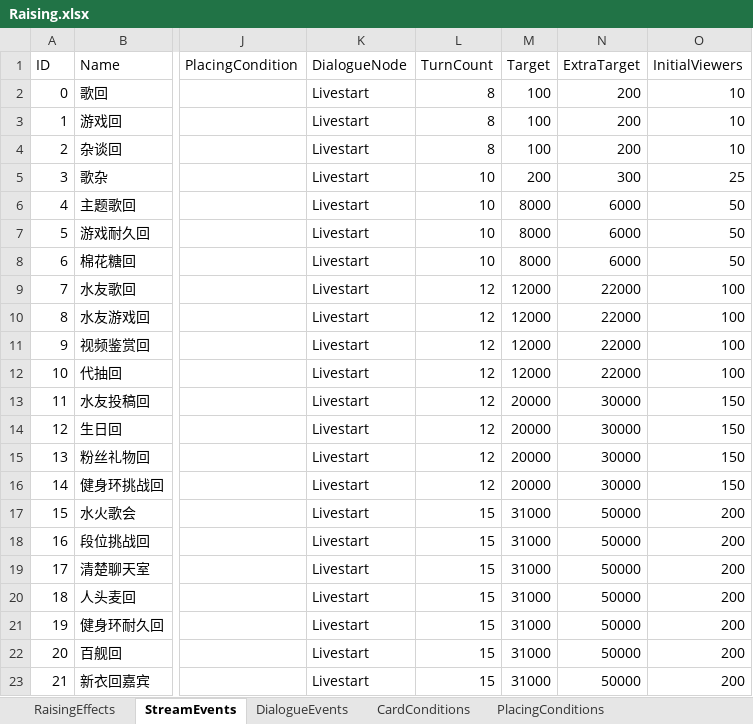
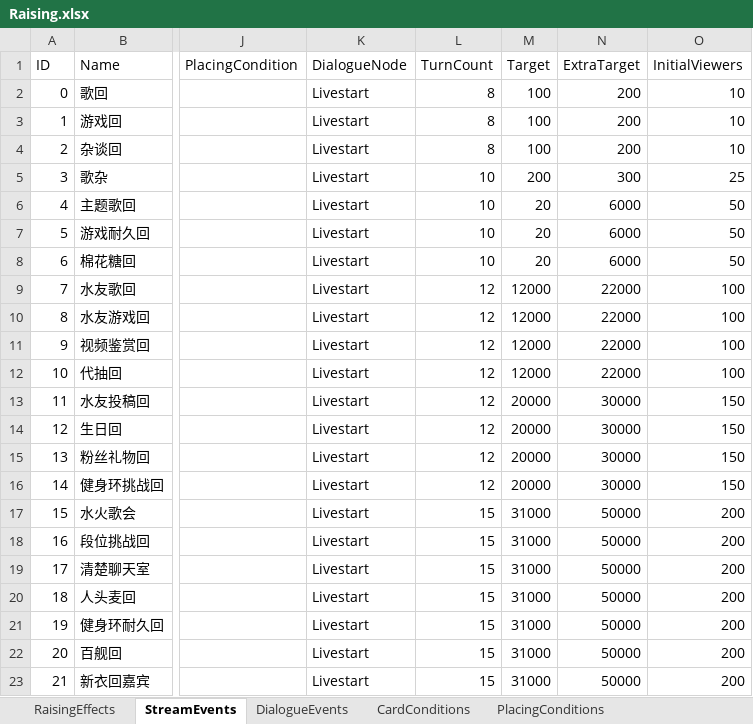
Before and after one commit to MHProtein/VTuberSim, an Excel workbook: Assets/StreamingAssets/Configurations/dev/Raising.xlsx, sheet StreamEvents, drawn as a sheet; only a part is shown, gaps mark what is left out; values as stored, in another font and other column widths than the file's, no borders; the diff names each change by its address in the sheet, - before the commit and + after, or states it on an @@ line.

```diff
--- a/Assets/StreamingAssets/Configurations/dev/Raising.xlsx (sheet StreamEvents)
+++ b/Assets/StreamingAssets/Configurations/dev/Raising.xlsx (sheet StreamEvents)
-M6:M8 (Target): 8000
+M6:M8 (Target): 20
```
Also changed, not shown: 14 other files.
